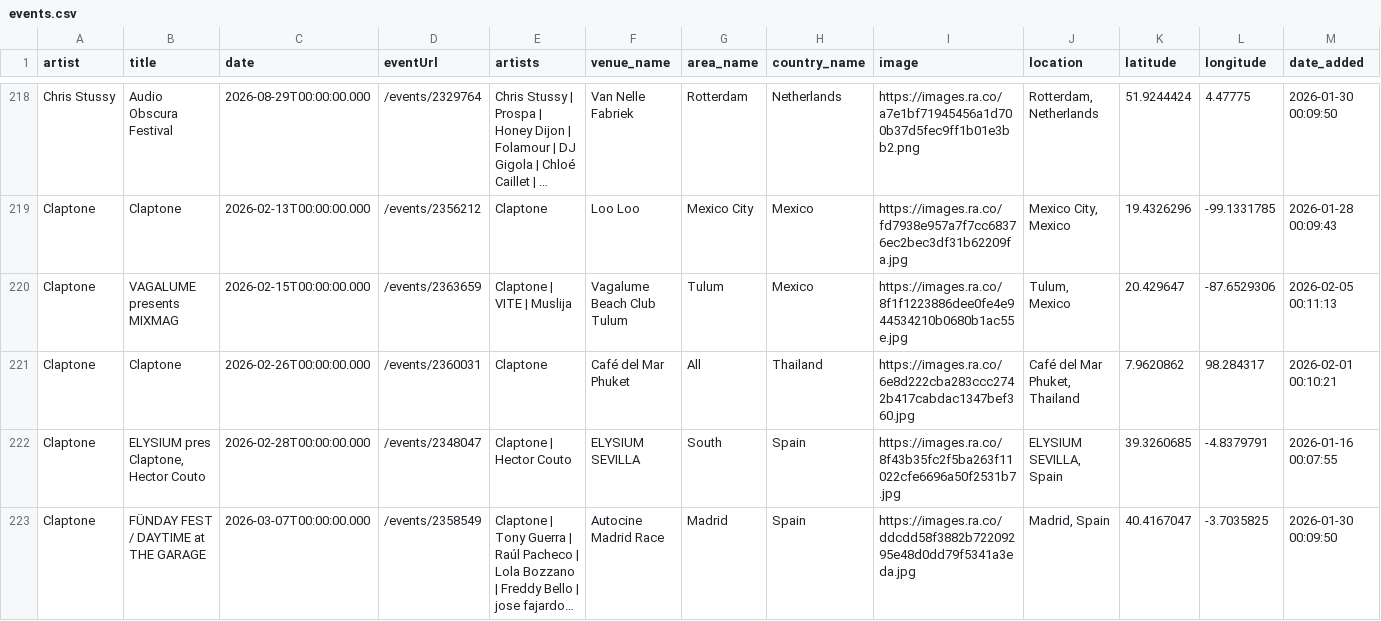
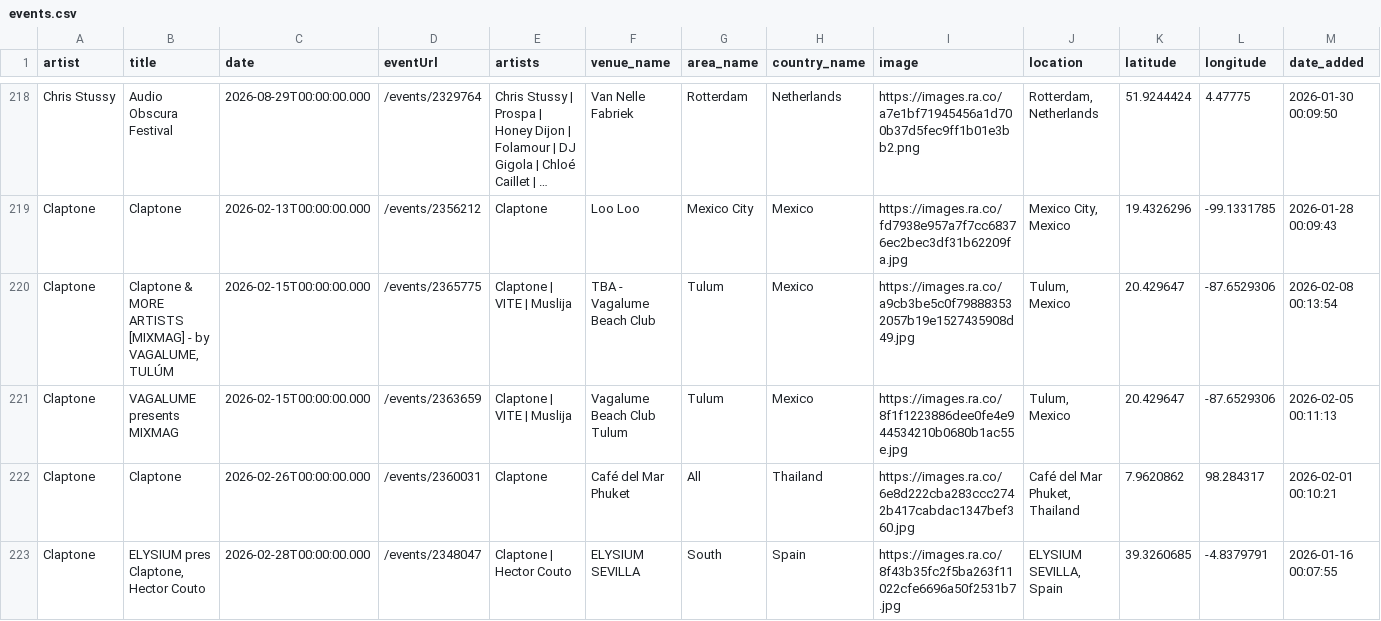
Before and after one commit to jankunnen-96/RA, a CSV file: events.csv, drawn as a sheet; only a part is shown, gaps mark what is left out; the shorter side is filled out with more unchanged rows; long unchanged cells end in …; the diff covers the shown part only; the diff names each change by its address in the sheet, - before the commit and + after, or states it on an @@ line.

```diff
--- a/events.csv
+++ b/events.csv
+row 220: Claptone | Claptone & MORE ARTISTS [MIXMAG] - by VAGALUME, TULÚM | 2026-02-15T00:00:00.000 | /events/2365775 | Claptone | VITE | Muslija | TBA - Vagalume Beach Club | Tulum | Mexico | https://images.ra.co/a9cb3be5c0f798883532057b19e1527435908d49.jpg | Tulum, Mexico | 20.429647 | -87.6529306 | 2026-02-08 00:13:54
```
Also changed, not shown: 2 added rows, 7 removed rows and 18 edited cells elsewhere in this file.
